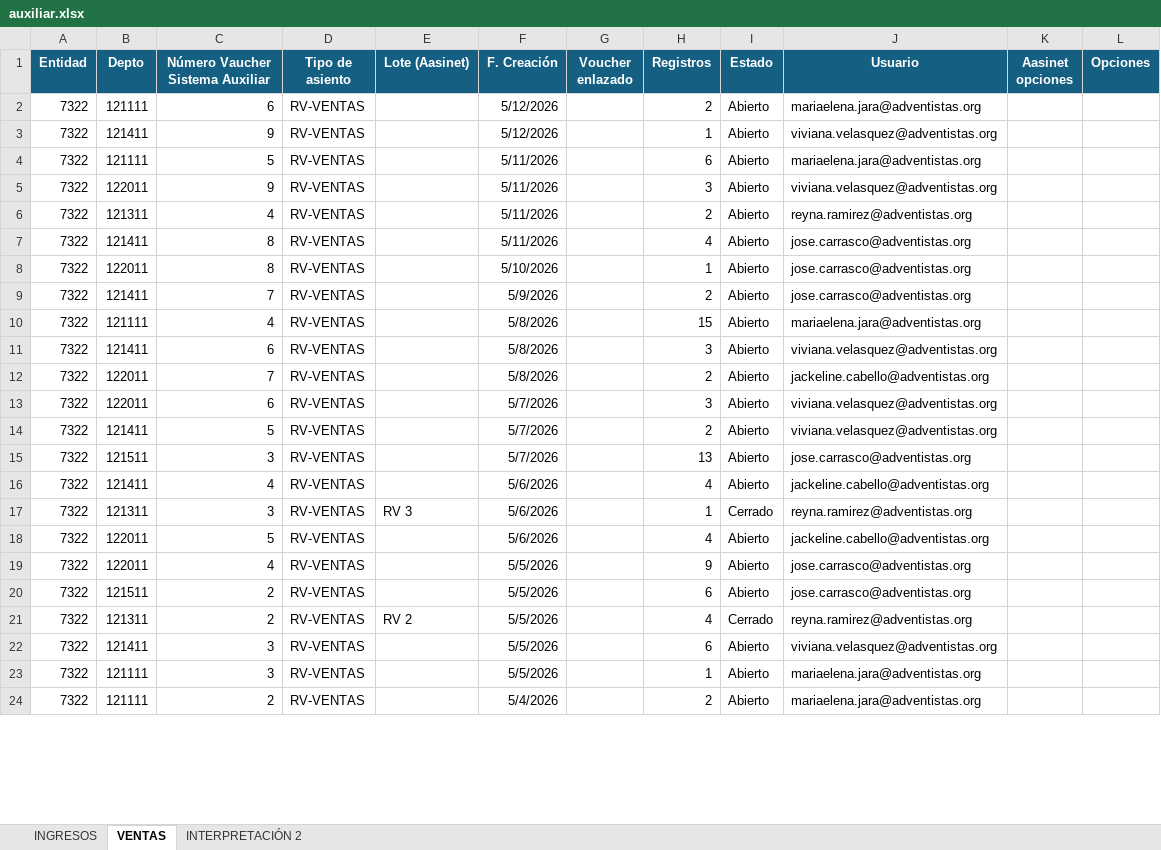
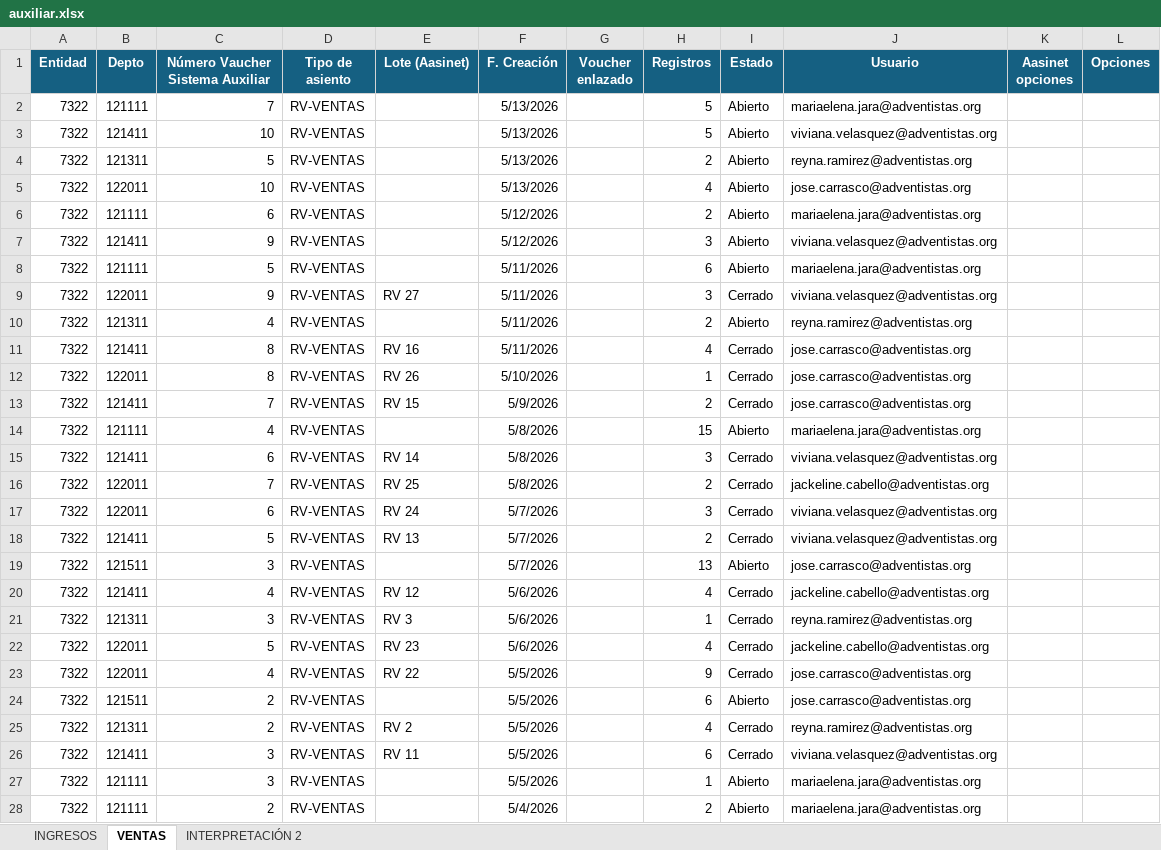
Before and after one commit to DanielLlaca1/TRABAJO, an Excel workbook: data/auxiliar.xlsx, sheet VENTAS, drawn as a sheet; only a part is shown; values as stored, in another font and other column widths than the file's, no borders; addresses are those after the commit; the diff covers the shown part only; the diff names each change by its address in the sheet, - before the commit and + after, or states it on an @@ line.

```diff
--- a/data/auxiliar.xlsx (sheet VENTAS)
+++ b/data/auxiliar.xlsx (sheet VENTAS)
+row 2: 7322 | 121111 | 7 | RV-VENTAS |  | 5/13/2026 |  | 5 | Abierto | mariaelena.jara@adventistas.org
+row 3: 7322 | 121411 | 10 | RV-VENTAS |  | 5/13/2026 |  | 5 | Abierto | viviana.velasquez@adventistas.org
+row 4: 7322 | 121311 | 5 | RV-VENTAS |  | 5/13/2026 |  | 2 | Abierto | reyna.ramirez@adventistas.org
+row 5: 7322 | 122011 | 10 | RV-VENTAS |  | 5/13/2026 |  | 4 | Abierto | jose.carrasco@adventistas.org
-H7 (Registros): 1
+H7 (Registros): 3
-E9 (Lote (Aasinet)): (empty)
+E9 (Lote (Aasinet)): RV 27
-I9 (Estado): Abierto
+I9 (Estado): Cerrado
-E11 (Lote (Aasinet)): (empty)
+E11 (Lote (Aasinet)): RV 16
-I11:I13 (Estado): Abierto
+I11:I13 (Estado): Cerrado
-E12 (Lote (Aasinet)): (empty)
+E12 (Lote (Aasinet)): RV 26
-E13 (Lote (Aasinet)): (empty)
+E13 (Lote (Aasinet)): RV 15
-E15 (Lote (Aasinet)): (empty)
+E15 (Lote (Aasinet)): RV 14
-I15:I18 (Estado): Abierto
+I15:I18 (Estado): Cerrado
-E16 (Lote (Aasinet)): (empty)
+E16 (Lote (Aasinet)): RV 25
-E17 (Lote (Aasinet)): (empty)
+E17 (Lote (Aasinet)): RV 24
-E18 (Lote (Aasinet)): (empty)
+E18 (Lote (Aasinet)): RV 13
-E20 (Lote (Aasinet)): (empty)
+E20 (Lote (Aasinet)): RV 12
-I20 (Estado): Abierto
+I20 (Estado): Cerrado
-E22 (Lote (Aasinet)): (empty)
+E22 (Lote (Aasinet)): RV 23
-I22:I23 (Estado): Abierto
+I22:I23 (Estado): Cerrado
-E23 (Lote (Aasinet)): (empty)
+E23 (Lote (Aasinet)): RV 22
-E26 (Lote (Aasinet)): (empty)
+E26 (Lote (Aasinet)): RV 11
-I26 (Estado): Abierto
+I26 (Estado): Cerrado
```
Also changed, not shown: 10 edited cells elsewhere in this sheet, sheet INGRESOS, 1 other file.
